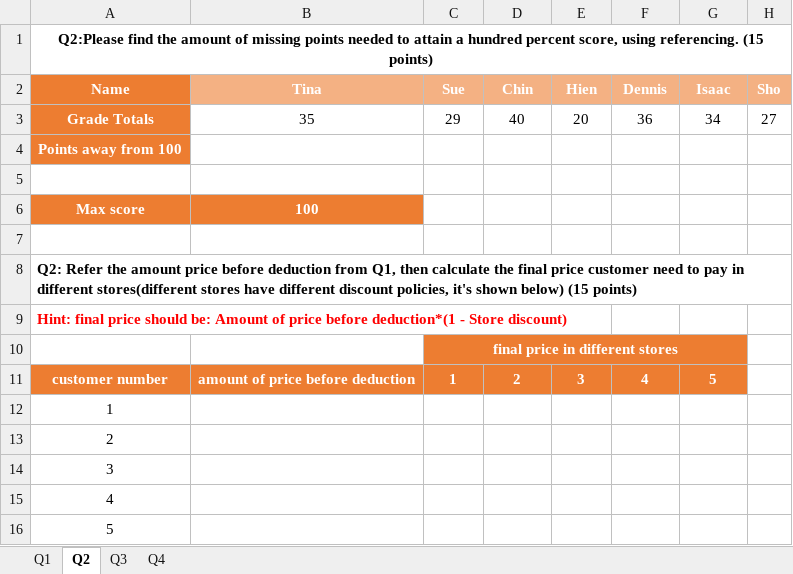
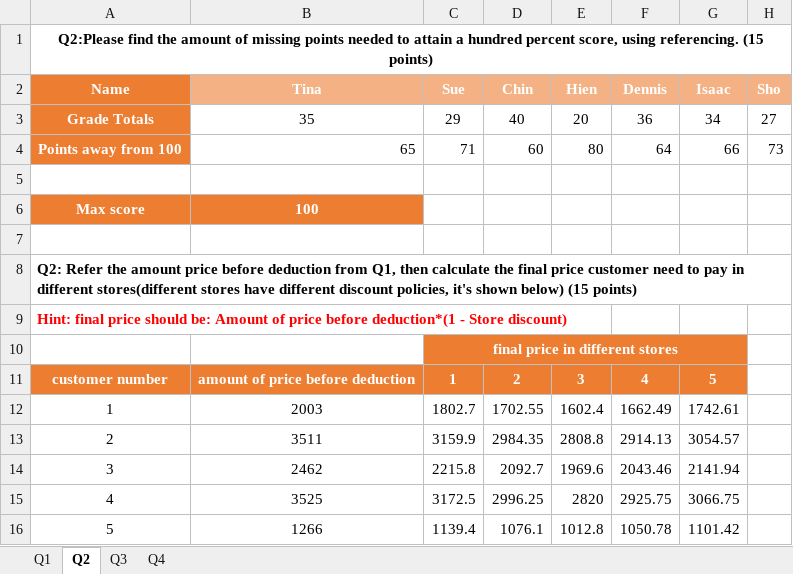
Before and after one commit to humnasul/mis201, an Excel workbook: assignments/week2 assignment-1.xlsx, sheet Q2, drawn as a sheet; only a part is shown; values as stored, in another font and other column widths than the file's, no borders; the diff covers the shown part only; the diff names each change by its address in the sheet, - before the commit and + after, or states it on an @@ line.

Commit message:
updated + finished work

```diff
--- a/assignments/week2 assignment-1.xlsx (sheet Q2)
+++ b/assignments/week2 assignment-1.xlsx (sheet Q2)
-B4 (Tina): (empty)
+B4 (Tina): 65
-C4 (Sue): (empty)
+C4 (Sue): 71
-D4 (Chin): (empty)
+D4 (Chin): 60
-E4 (Hien): (empty)
+E4 (Hien): 80
-F4 (Dennis): (empty)
+F4 (Dennis): 64
-G4 (Isaac): (empty)
+G4 (Isaac): 66
-H4 (Sho): (empty)
+H4 (Sho): 73
-B12 (Tina): (empty)
+B12 (Tina): 2003
-C12 (Sue): (empty)
+C12 (Sue): 1802.7
-D12 (Chin): (empty)
+D12 (Chin): 1702.55
-E12 (Hien): (empty)
+E12 (Hien): 1602.4
-F12 (Dennis): (empty)
+F12 (Dennis): 1662.49
-G12 (Isaac): (empty)
+G12 (Isaac): 1742.61
-B13 (Tina): (empty)
+B13 (Tina): 3511
-C13 (Sue): (empty)
+C13 (Sue): 3159.9
-D13 (Chin): (empty)
+D13 (Chin): 2984.35
-E13 (Hien): (empty)
+E13 (Hien): 2808.8
-F13 (Dennis): (empty)
+F13 (Dennis): 2914.13
-G13 (Isaac): (empty)
+G13 (Isaac): 3054.57
-B14 (Tina): (empty)
+B14 (Tina): 2462
-C14 (Sue): (empty)
+C14 (Sue): 2215.8
-D14 (Chin): (empty)
+D14 (Chin): 2092.7
-E14 (Hien): (empty)
+E14 (Hien): 1969.6
-F14 (Dennis): (empty)
+F14 (Dennis): 2043.46
-G14 (Isaac): (empty)
+G14 (Isaac): 2141.94
-B15 (Tina): (empty)
+B15 (Tina): 3525
-C15 (Sue): (empty)
+C15 (Sue): 3172.5
-D15 (Chin): (empty)
+D15 (Chin): 2996.25
-E15 (Hien): (empty)
+E15 (Hien): 2820
-F15 (Dennis): (empty)
+F15 (Dennis): 2925.75
-G15 (Isaac): (empty)
+G15 (Isaac): 3066.75
-B16 (Tina): (empty)
+B16 (Tina): 1266
-C16 (Sue): (empty)
+C16 (Sue): 1139.4
-D16 (Chin): (empty)
+D16 (Chin): 1076.1
-E16 (Hien): (empty)
+E16 (Hien): 1012.8
-F16 (Dennis): (empty)
+F16 (Dennis): 1050.78
-G16 (Isaac): (empty)
+G16 (Isaac): 1101.42
```
Also changed, not shown: 24 edited cells elsewhere in this sheet, sheet Q3, sheet Q1.
